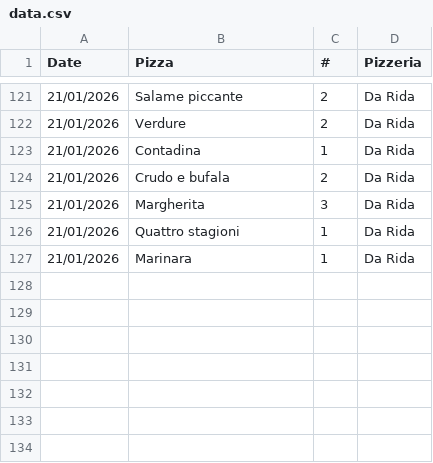
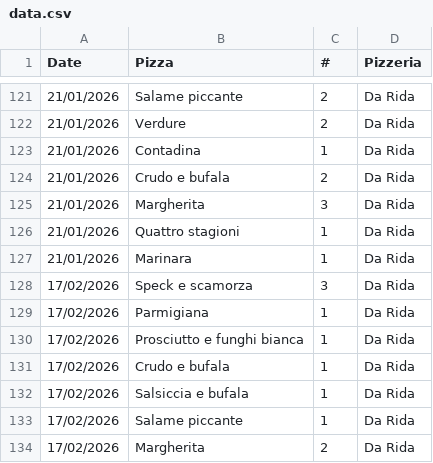
Before and after one commit to Luca-Pozzi/pizza_chart, a CSV file: data/data.csv, drawn as a sheet; only a part is shown, gaps mark what is left out; the diff names each change by its address in the sheet, - before the commit and + after, or states it on an @@ line.

```diff
--- a/data/data.csv
+++ b/data/data.csv
+row 128: 17/02/2026 | Speck e scamorza | 3 | Da Rida
+row 129: 17/02/2026 | Parmigiana | 1 | Da Rida
+row 130: 17/02/2026 | Prosciutto e funghi bianca | 1 | Da Rida
+row 131: 17/02/2026 | Crudo e bufala | 1 | Da Rida
+row 132: 17/02/2026 | Salsiccia e bufala | 1 | Da Rida
+row 133: 17/02/2026 | Salame piccante | 1 | Da Rida
+row 134: 17/02/2026 | Margherita | 2 | Da Rida
```
Also changed, not shown: 1 other file.
